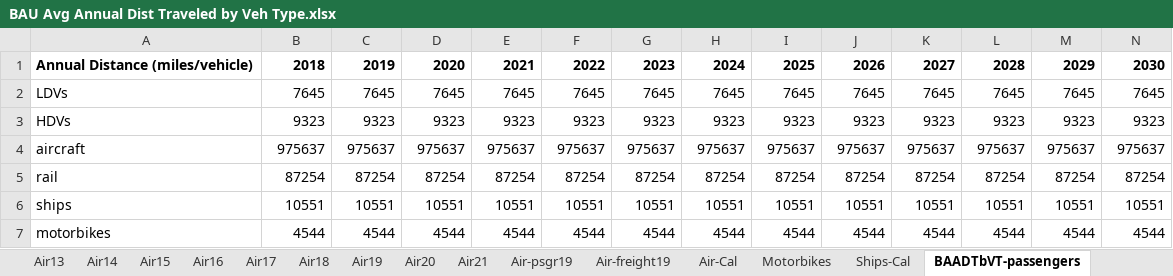
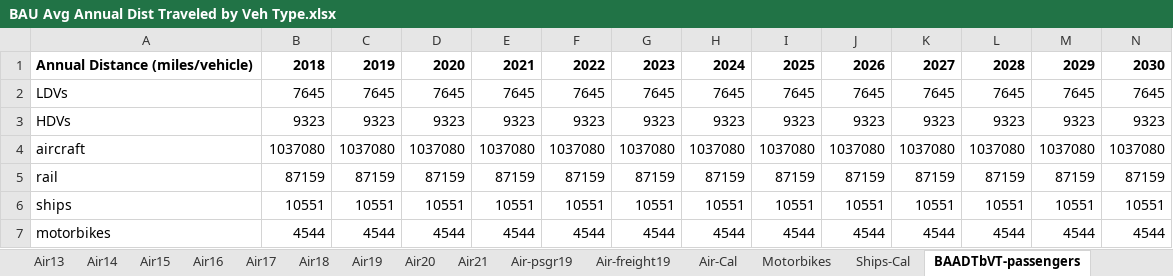
Before and after one commit to Energy-Innovation/eps-southkorea, an Excel workbook: InputData/trans/BAADTbVT/BAU Avg Annual Dist Traveled by Veh Type.xlsx, sheet BAADTbVT-passengers, drawn as a sheet; only a part is shown; values as stored, in another font and other column widths than the file's, no borders; removed rows and columns are numbered as before the commit, all else as after; rows hold the shown columns only; the diff names each change by its address in the sheet, - before the commit and + after, or states it on an @@ line.

Commit message:
updated transp files avlo, baadtbvt, bcdtrsty, fovobe, syvbt

```diff
--- a/InputData/trans/BAADTbVT/BAU Avg Annual Dist Traveled by Veh Type.xlsx (sheet BAADTbVT-passengers)
+++ b/InputData/trans/BAADTbVT/BAU Avg Annual Dist Traveled by Veh Type.xlsx (sheet BAADTbVT-passengers)
-row 4: aircraft | 975637 | 975637 | 975637 | 975637 | 975637 | 975637 | 975637 | 975637 | 975637 | 975637 | 975637 | 975637 | 975637
-row 5: rail | 87254 | 87254 | 87254 | 87254 | 87254 | 87254 | 87254 | 87254 | 87254 | 87254 | 87254 | 87254 | 87254
+row 4: aircraft | 1037080 | 1037080 | 1037080 | 1037080 | 1037080 | 1037080 | 1037080 | 1037080 | 1037080 | 1037080 | 1037080 | 1037080 | 1037080
+row 5: rail | 87159 | 87159 | 87159 | 87159 | 87159 | 87159 | 87159 | 87159 | 87159 | 87159 | 87159 | 87159 | 87159
```
Also changed, not shown: sheet Rail-Cal, sheet Air-Cal, sheet AVLo-passenger, sheet About, sheet Motorbikes, sheet Rail-subway, 3 more sheets, other sheet tabs, formulas that keep their value, charts or pictures, InputData/trans/BCDTRtSY/BAU Cargo Dist Transported Relative to Start Yr.xlsx, InputData/trans/FoVObE/Fraction of Veh Owned by Entity.xlsx, 8 other files.
